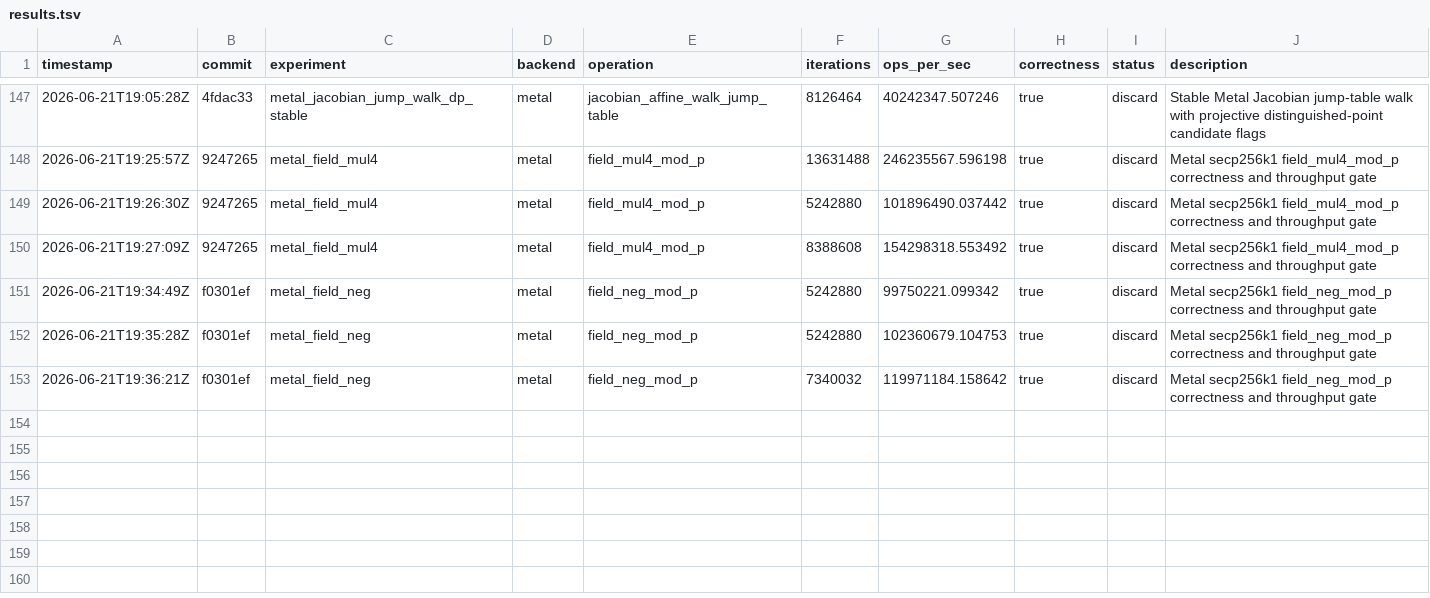
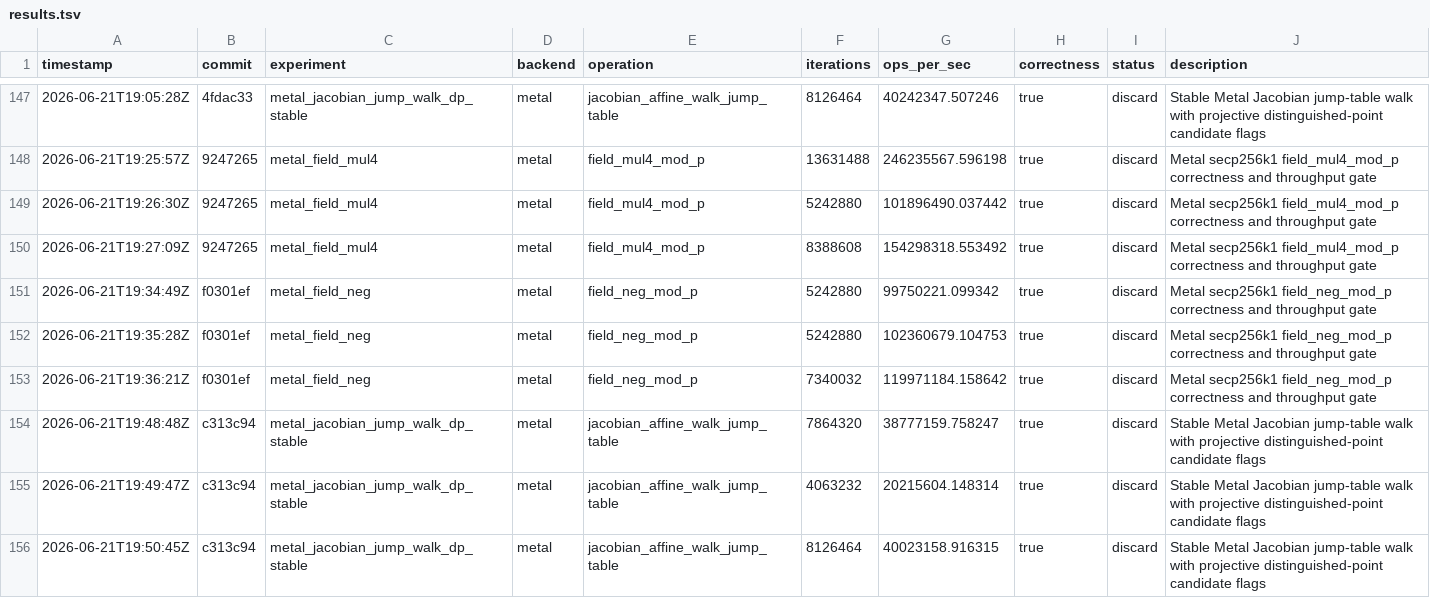
Before and after one commit to metaforismo/RCKangaroo-MT, a TSV file: autoresearch/results.tsv, drawn as a sheet; only a part is shown, gaps mark what is left out.

Commit message:
docs: record rejected Metal branchless field helpers

```diff
--- a/autoresearch/results.tsv
+++ b/autoresearch/results.tsv
@@ -153 +153,4 @@ timestamp	commit	experiment	backend	operation	iterations	ops_per_sec	correctness
 2026-06-21T19:36:21Z	f0301ef	metal_field_neg	metal	field_neg_mod_p	7340032	119971184.158642	true	discard	Metal secp256k1 field_neg_mod_p correctness and throughput gate
+2026-06-21T19:48:48Z	c313c94	metal_jacobian_jump_walk_dp_stable	metal	jacobian_affine_walk_jump_table	7864320	38777159.758247	true	discard	Stable Metal Jacobian jump-table walk with projective distinguished-point candidate flags
+2026-06-21T19:49:47Z	c313c94	metal_jacobian_jump_walk_dp_stable	metal	jacobian_affine_walk_jump_table	4063232	20215604.148314	true	discard	Stable Metal Jacobian jump-table walk with projective distinguished-point candidate flags
+2026-06-21T19:50:45Z	c313c94	metal_jacobian_jump_walk_dp_stable	metal	jacobian_affine_walk_jump_table	8126464	40023158.916315	true	discard	Stable Metal Jacobian jump-table walk with projective distinguished-point candidate flags
```
Also changed, not shown: 3 other files.
